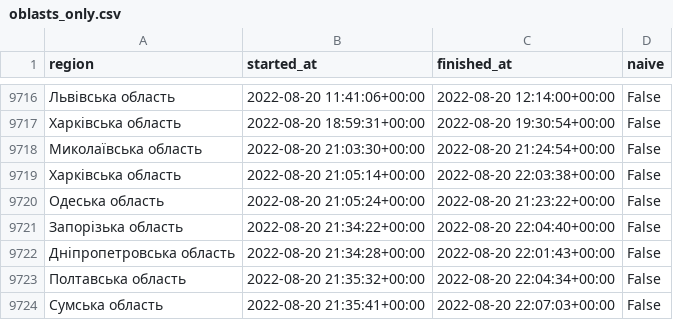
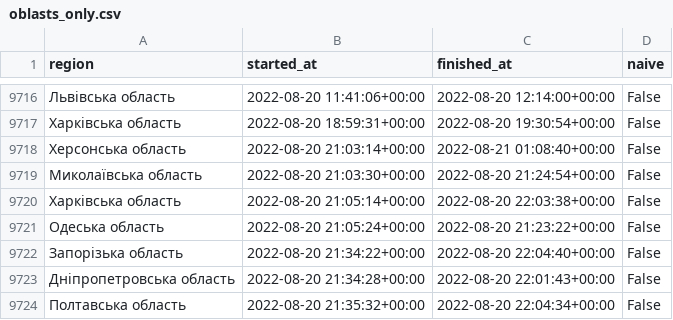
Before and after one commit to Vadimkin/ukrainian-air-raid-sirens-dataset, a CSV file: datasets/oblasts_only.csv, drawn as a sheet; only a part is shown, gaps mark what is left out; the shorter side is filled out with more unchanged rows; the diff covers the shown part only; the diff names each change by its address in the sheet, - before the commit and + after, or states it on an @@ line.

```diff
--- a/datasets/oblasts_only.csv
+++ b/datasets/oblasts_only.csv
+row 9718: Херсонська область | 2022-08-20 21:03:14+00:00 | 2022-08-21 01:08:40+00:00 | False
```
Also changed, not shown: 40 added rows elsewhere in this file, datasets/full_data.csv.
